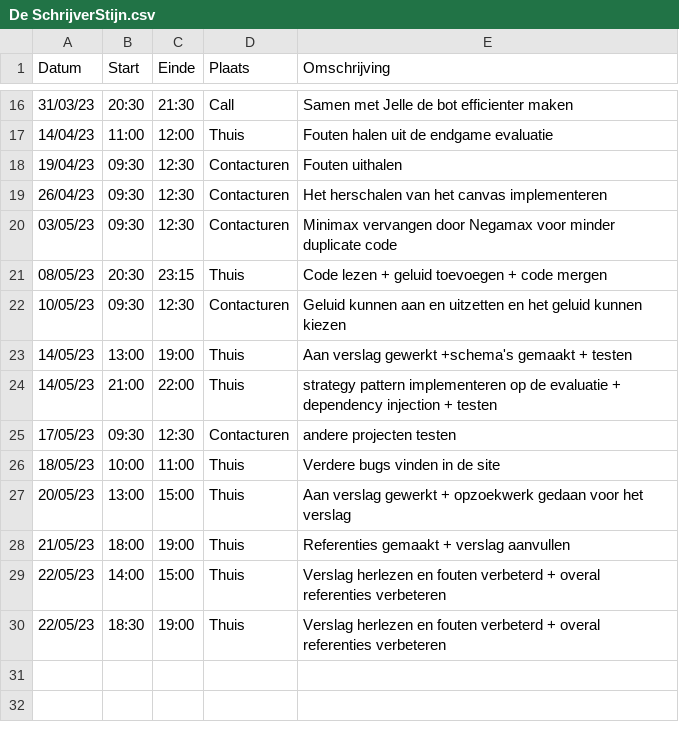
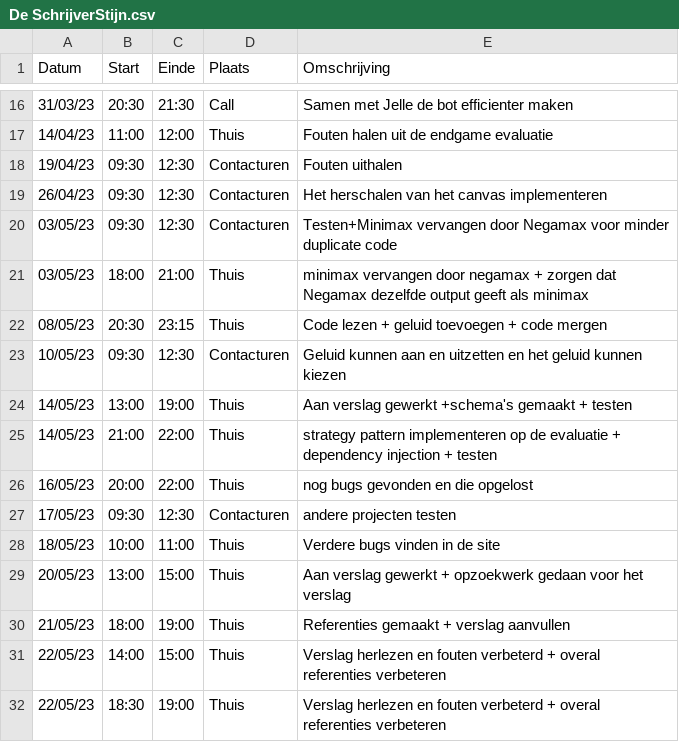
Before and after one commit to wiebe-vandendriessche/schaken, a CSV file: logboeken/De SchrijverStijn.csv, drawn as a sheet; only a part is shown, gaps mark what is left out.

Commit message:
Update De SchrijverStijn.csv

```diff
--- a/logboeken/De SchrijverStijn.csv
+++ b/logboeken/De SchrijverStijn.csv
@@ -19,3 +19,4 @@ Datum,Start,Einde,Plaats,Omschrijving
 26/04/23,09:30,12:30,Contacturen,Het herschalen van het canvas implementeren
-03/05/23,09:30,12:30,Contacturen,Minimax vervangen door Negamax voor minder duplicate code
+03/05/23,09:30,12:30,Contacturen,Testen+Minimax vervangen door Negamax voor minder duplicate code
+03/05/23,18:00,21:00,Thuis,minimax vervangen door negamax + zorgen dat Negamax dezelfde output geeft als minimax
 08/05/23,20:30,23:15,Thuis,Code lezen + geluid toevoegen + code mergen
@@ -24,2 +25,3 @@ Datum,Start,Einde,Plaats,Omschrijving
 14/05/23,21:00,22:00,Thuis,strategy pattern implementeren op de evaluatie + dependency injection + testen
+16/05/23,20:00,22:00,Thuis,nog bugs gevonden en die opgelost
 17/05/23,09:30,12:30,Contacturen, andere projecten testen
```
